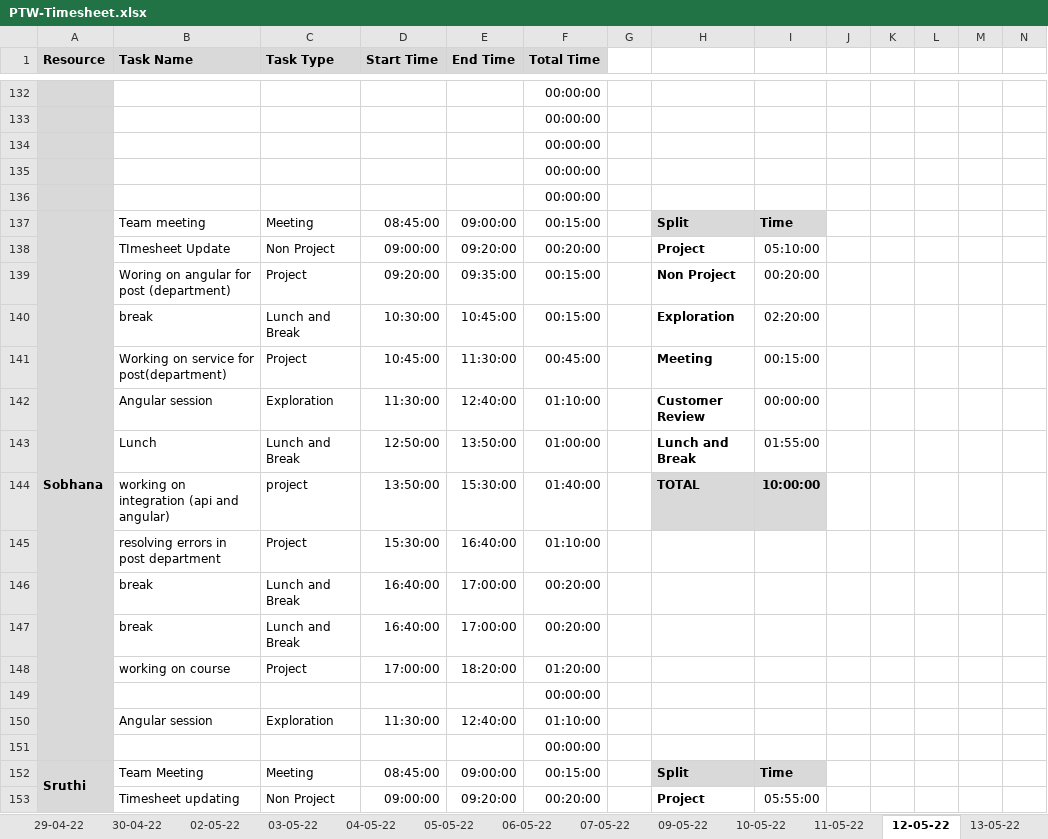
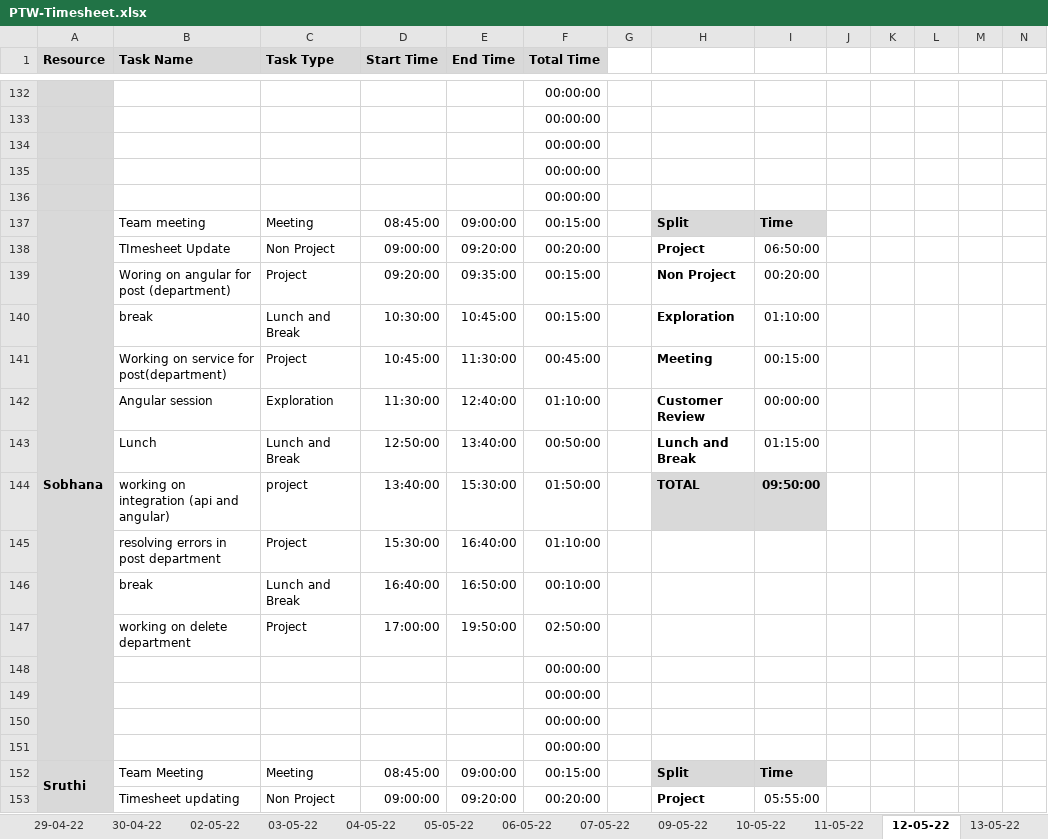
Before and after one commit to TEAM-EUPHORIA/TEAM-EUPHORIA-TMS, an Excel workbook: Process/Timesheet/PTW-Timesheet.xlsx, sheet 12-05-22, drawn as a sheet; only a part is shown, gaps mark what is left out; values as stored, in another font and other column widths than the file's, no borders; conditional formats not drawn; removed rows and columns are numbered as before the commit, all else as after; rows hold the shown columns only; the diff covers the shown part only; the diff names each change by its address in the sheet, - before the commit and + after, or states it on an @@ line.

```diff
--- a/Process/Timesheet/PTW-Timesheet.xlsx (sheet 12-05-22)
+++ b/Process/Timesheet/PTW-Timesheet.xlsx (sheet 12-05-22)
-I138: 05:10:00
+I138: 06:50:00
-I140: 02:20:00
+I140: 01:10:00
-E143 (End Time): 13:50:00
+E143 (End Time): 13:40:00
-F143 (Total Time): 01:00:00
+F143 (Total Time): 00:50:00
-I143: 01:55:00
+I143: 01:15:00
-D144 (Start Time): 13:50:00
+D144 (Start Time): 13:40:00
-F144 (Total Time): 01:40:00
+F144 (Total Time): 01:50:00
-I144: 10:00:00
+I144: 09:50:00
-E146 (End Time): 17:00:00
+E146 (End Time): 16:50:00
-F146 (Total Time): 00:20:00
+F146 (Total Time): 00:10:00
-row 147:  | break | Lunch and Break | 16:40:00 | 17:00:00 | 00:20:00
-B147 (Task Name): working on course
+B147 (Task Name): working on delete department
-E147 (End Time): 18:20:00
+E147 (End Time): 19:50:00
-F147 (Total Time): 01:20:00
+F147 (Total Time): 02:50:00
-row 150:  | Angular session | Exploration | 11:30:00 | 12:40:00 | 01:10:00
+row 149:  |  |  |  |  | 00:00:00
+row 150:  |  |  |  |  | 00:00:00
```
Also changed, not shown: 23 edited cells elsewhere in this sheet, sheet 13-05-22, sheet 16-05-22, sheet 18-05-22, sheet 17-05-22, sheet 11-05-22, formulas that keep their value.
